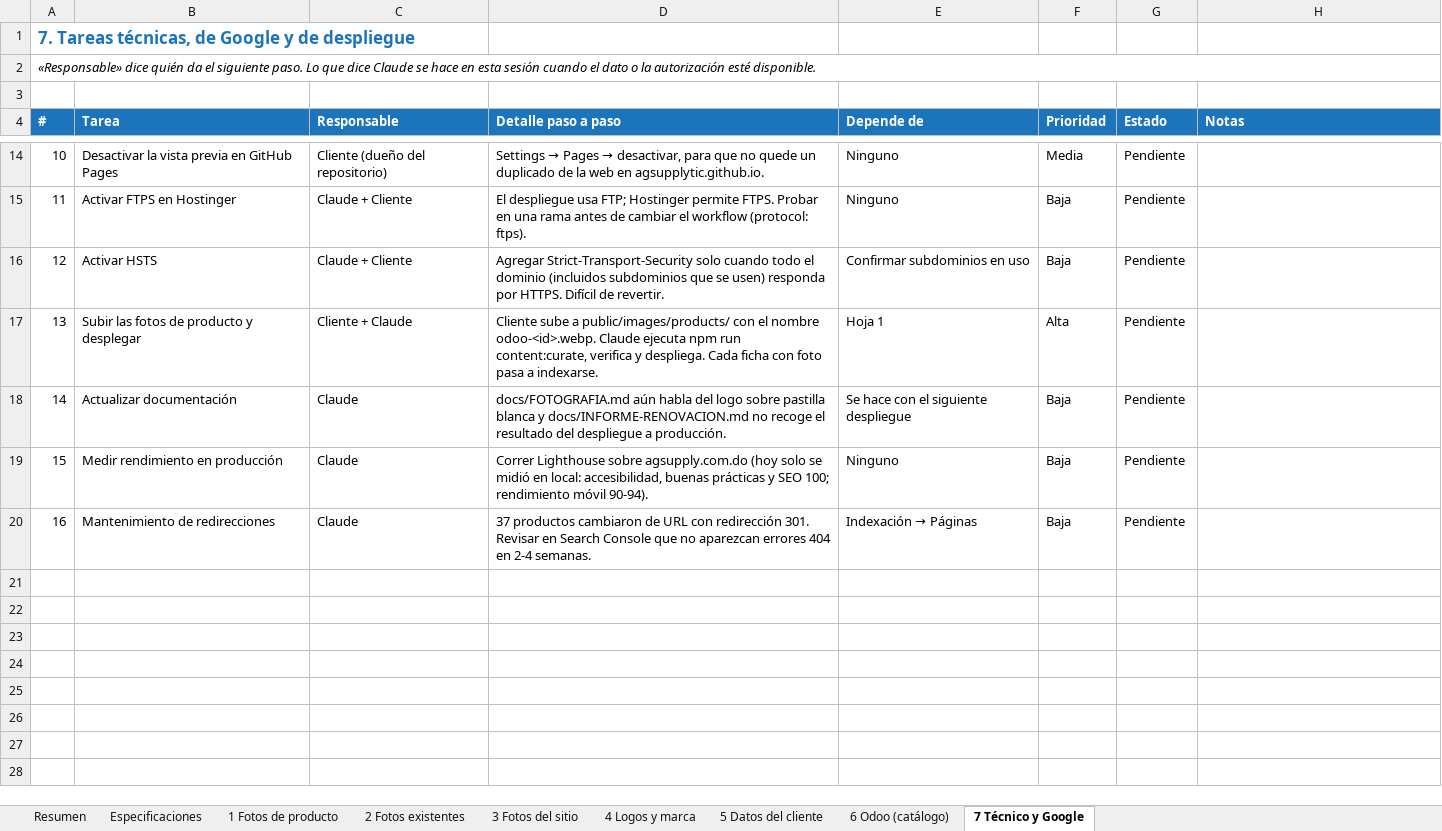
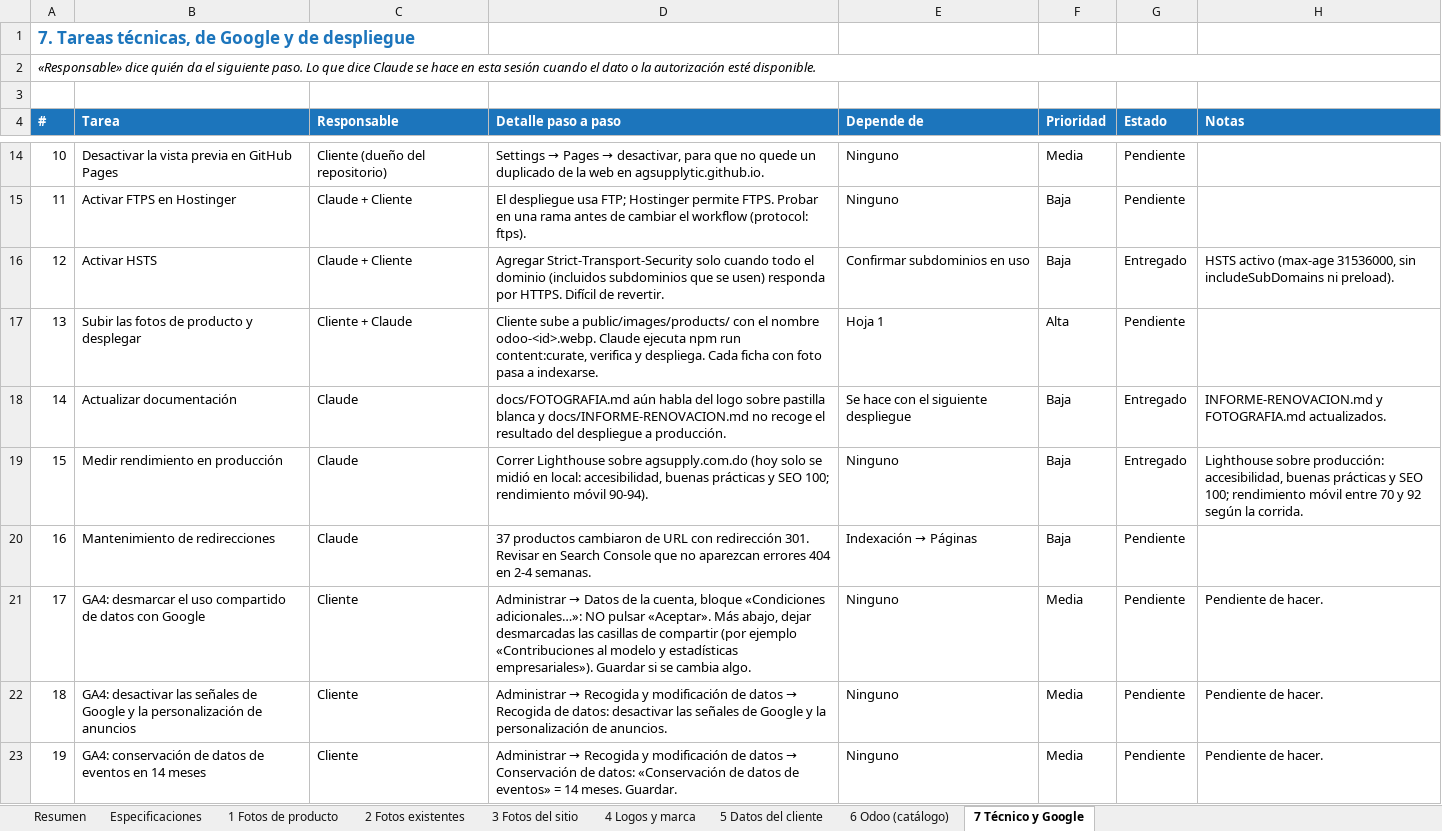
Before and after one commit to agsupplytic/ag-supply, an Excel workbook: docs/PENDIENTES-AG-SUPPLY.xlsx, sheet 7 Técnico y Google, drawn as a sheet; only a part is shown, gaps mark what is left out; values as stored, in another font and other column widths than the file's, no borders; charts and pictures not drawn; the diff covers the shown part only; the diff names each change by its address in the sheet, - before the commit and + after, or states it on an @@ line.

```diff
--- a/docs/PENDIENTES-AG-SUPPLY.xlsx (sheet 7 Técnico y Google)
+++ b/docs/PENDIENTES-AG-SUPPLY.xlsx (sheet 7 Técnico y Google)
-G16 (Estado): Pendiente
+G16 (Estado): Entregado
-H16 (Notas): (empty)
+H16 (Notas): HSTS activo (max-age 31536000, sin includeSubDomains ni preload).
-G18:G19 (Estado): Pendiente
+G18:G19 (Estado): Entregado
-H18 (Notas): (empty)
+H18 (Notas): INFORME-RENOVACION.md y FOTOGRAFIA.md actualizados.
-H19 (Notas): (empty)
+H19 (Notas): Lighthouse sobre producción: accesibilidad, buenas prácticas y SEO 100; rendimiento móvil entre 70 y 92 según la corrida.
+row 21: 17 | GA4: desmarcar el uso compartido de datos con Google | Cliente | Administrar → Datos de la cuenta, bloque «Condiciones adicionales…»: NO pulsar «Aceptar». Más abajo, dejar desmarcadas las casillas de compartir (por ejemplo «Contribuciones al modelo y estadísticas empresariales»). Guardar si se cambia algo. | Ninguno | Media | Pendiente | Pendiente de hacer.
+row 22: 18 | GA4: desactivar las señales de Google y la personalización de anuncios | Cliente | Administrar → Recogida y modificación de datos → Recogida de datos: desactivar las señales de Google y la personalización de anuncios. | Ninguno | Media | Pendiente | Pendiente de hacer.
+row 23: 19 | GA4: conservación de datos de eventos en 14 meses | Cliente | Administrar → Recogida y modificación de datos → Conservación de datos: «Conservación de datos de eventos» = 14 meses. Guardar. | Ninguno | Media | Pendiente | Pendiente de hacer.
```
Also changed, not shown: 7 added rows and 8 edited cells elsewhere in this sheet, sheet 5 Datos del cliente, sheet Resumen.
